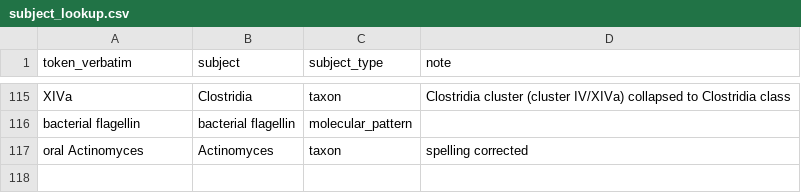
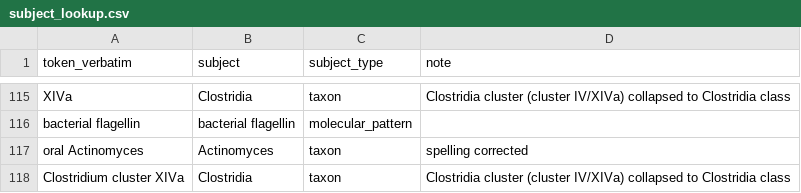
Before and after one commit to s-huebler/ODSiData, a CSV file: claim-network/lookups/subject_lookup.csv, drawn as a sheet; only a part is shown, gaps mark what is left out; the diff names each change by its address in the sheet, - before the commit and + after, or states it on an @@ line.

```diff
--- a/claim-network/lookups/subject_lookup.csv
+++ b/claim-network/lookups/subject_lookup.csv
+row 118: Clostridium cluster XIVa | Clostridia | taxon | Clostridia cluster (cluster IV/XIVa) collapsed to Clostridia class
```
Also changed, not shown: 4 other files.
